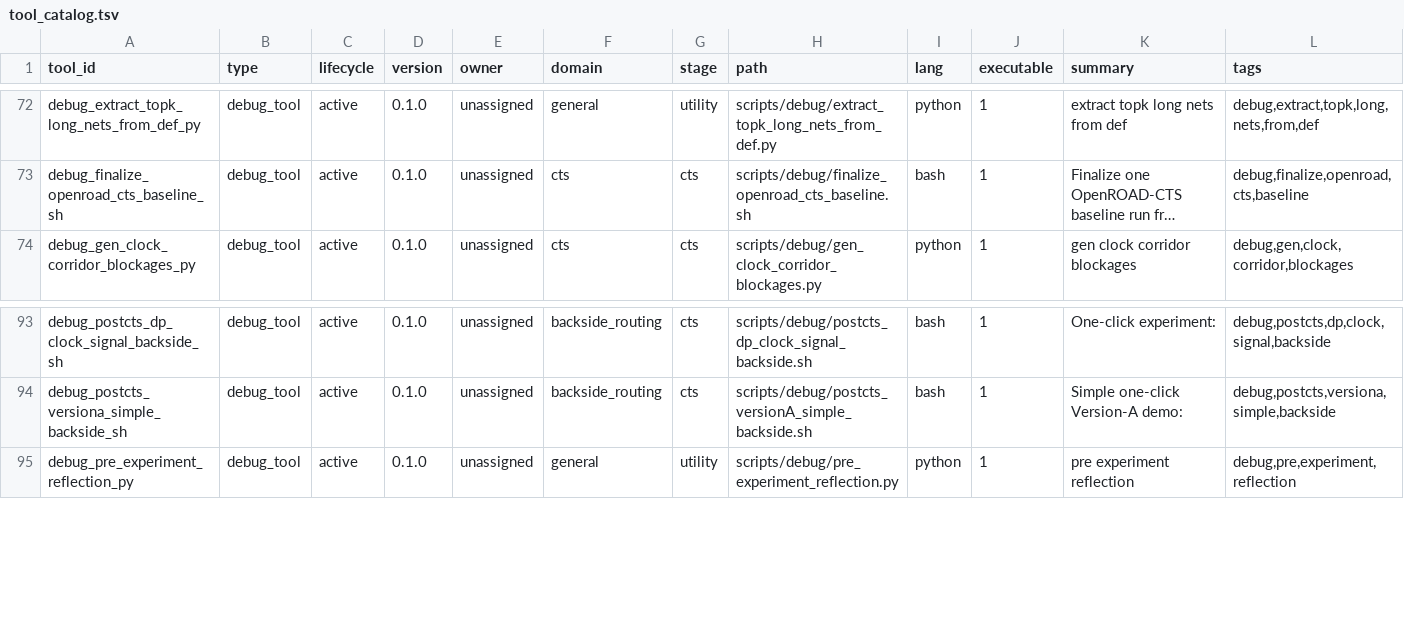
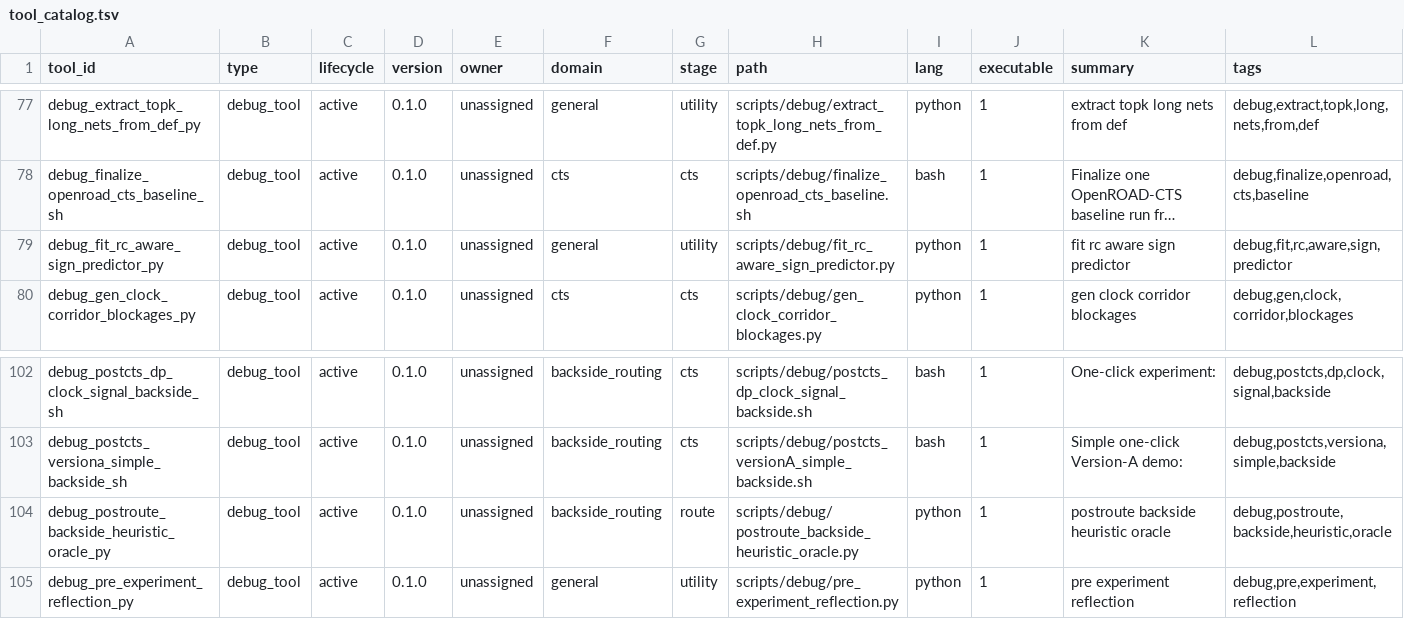
Before and after one commit to Mr-Fang-VLSI/EDAgent, a TSV file: docs/tool_registry/tool_catalog.tsv, drawn as a sheet; only a part is shown, gaps mark what is left out; long unchanged cells end in …; rows hold the shown columns only; the diff covers the shown part only; the diff names each change by its address in the sheet, - before the commit and + after, or states it on an @@ line.

```diff
--- a/docs/tool_registry/tool_catalog.tsv
+++ b/docs/tool_registry/tool_catalog.tsv
+row 79: debug_fit_rc_aware_sign_predictor_py | debug_tool | active | 0.1.0 | unassigned | general | utility | scripts/debug/fit_rc_aware_sign_predictor.py | python | 1 | fit rc aware sign predictor | debug,fit,rc,aware,sign,predictor
+row 104: debug_postroute_backside_heuristic_oracle_py | debug_tool | active | 0.1.0 | unassigned | backside_routing | route | scripts/debug/postroute_backside_heuristic_oracle.py | python | 1 | postroute backside heuristic oracle | debug,postroute,backside,heuristic,oracle
```
Also changed, not shown: 9 added rows elsewhere in this file, docs/tool_registry/tool_metadata.tsv, skills/00_SKILL_SYSTEM_MANIFEST.tsv, 52 other files.
